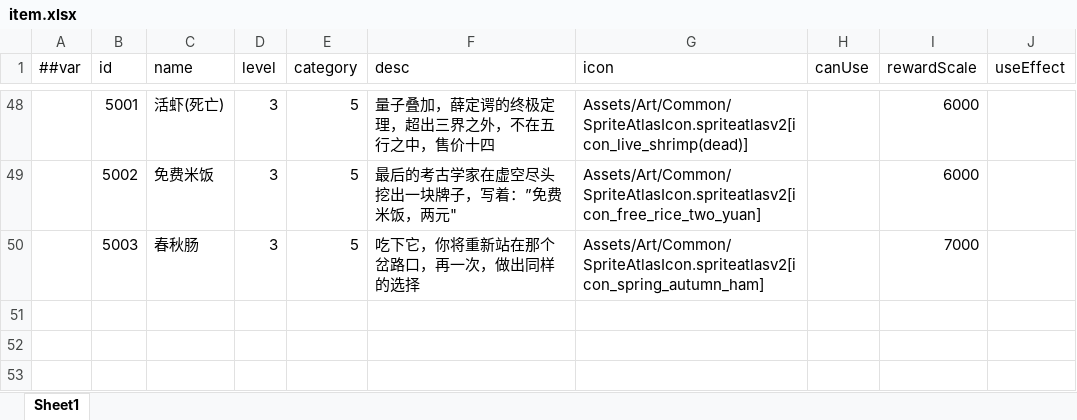
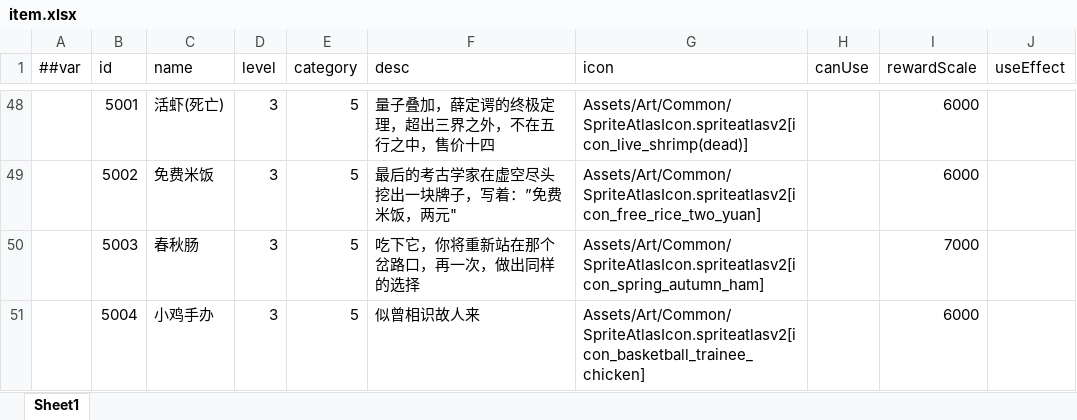
Before and after one commit to TenMilesAway/TimeChip, an Excel workbook: MiniTemplate/Datas/item.xlsx, sheet Sheet1, drawn as a sheet; only a part is shown, gaps mark what is left out; values as stored, in another font and other column widths than the file's, no borders; the diff names each change by its address in the sheet, - before the commit and + after, or states it on an @@ line.

```diff
--- a/MiniTemplate/Datas/item.xlsx (sheet Sheet1)
+++ b/MiniTemplate/Datas/item.xlsx (sheet Sheet1)
+row 51:  | 5004 | 小鸡手办 | 3 | 5 | 似曾相识故人来 | Assets/Art/Common/SpriteAtlasIcon.spriteatlasv2[icon_basketball_trainee_chicken] |  | 6000
```
Also changed, not shown: 7 other files.
